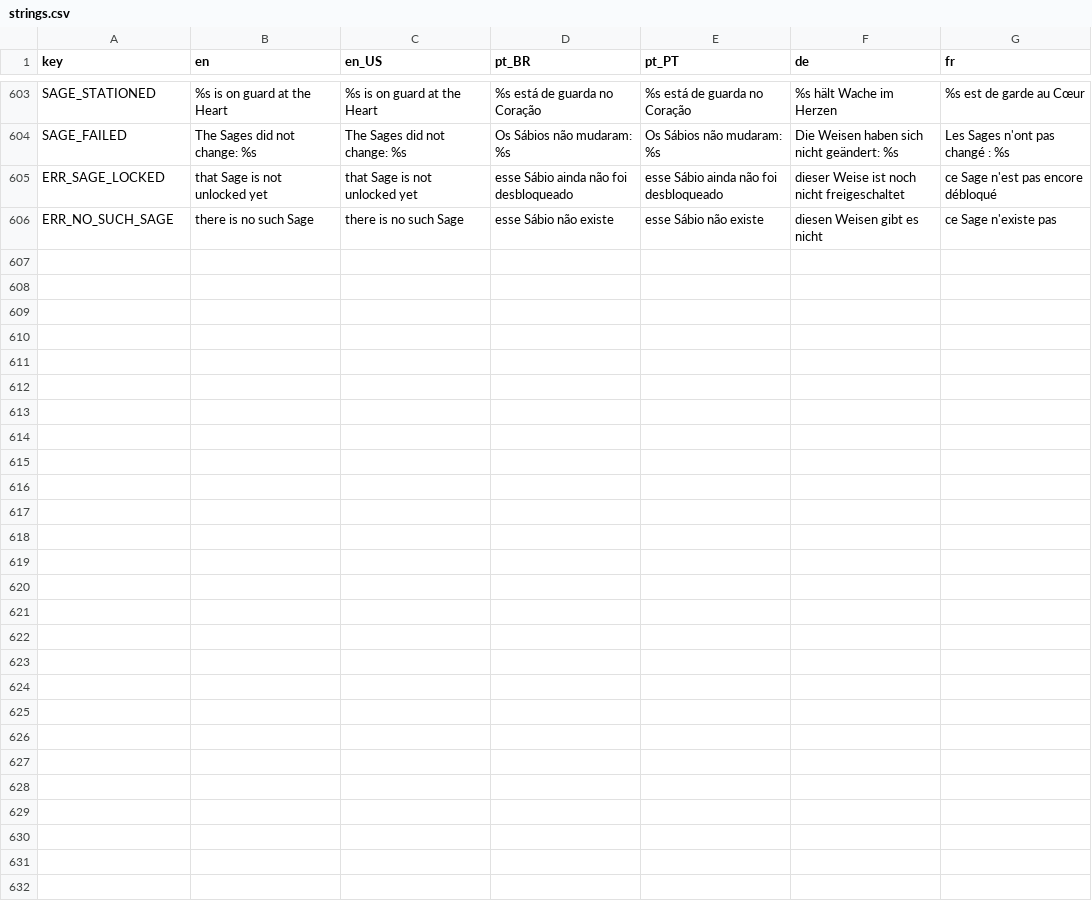
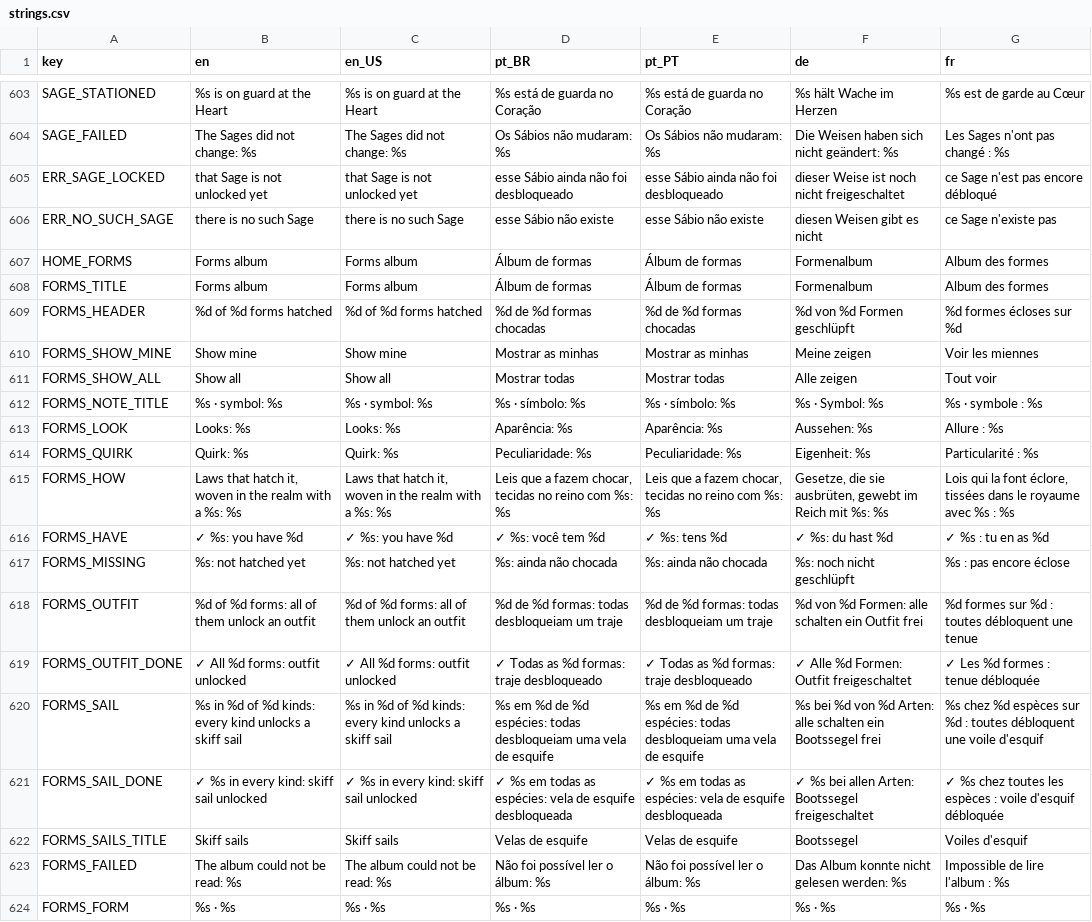
Before and after one commit to Fbba7/Ruleborn, a CSV file: client/i18n/strings.csv, drawn as a sheet; only a part is shown, gaps mark what is left out.

```diff
--- a/client/i18n/strings.csv
+++ b/client/i18n/strings.csv
@@ -624 +624,19 @@ ERR_SAGE_LOCKED,that Sage is not unlocked yet,that Sage is not unlocked yet,esse
 ERR_NO_SUCH_SAGE,there is no such Sage,there is no such Sage,esse Sábio não existe,esse Sábio não existe,diesen Weisen gibt es nicht,ce Sage n'existe pas
+HOME_FORMS,Forms album,Forms album,Álbum de formas,Álbum de formas,Formenalbum,Album des formes
+FORMS_TITLE,Forms album,Forms album,Álbum de formas,Álbum de formas,Formenalbum,Album des formes
+FORMS_HEADER,%d of %d forms hatched,%d of %d forms hatched,%d de %d formas chocadas,%d de %d formas chocadas,%d von %d Formen geschlüpft,%d formes écloses sur %d
+FORMS_SHOW_MINE,Show mine,Show mine,Mostrar as minhas,Mostrar as minhas,Meine zeigen,Voir les miennes
+FORMS_SHOW_ALL,Show all,Show all,Mostrar todas,Mostrar todas,Alle zeigen,Tout voir
+FORMS_NOTE_TITLE,%s · symbol: %s,%s · symbol: %s,%s · símbolo: %s,%s · símbolo: %s,%s · Symbol: %s,%s · symbole : %s
+FORMS_LOOK,Looks: %s,Looks: %s,Aparência: %s,Aparência: %s,Aussehen: %s,Allure : %s
+FORMS_QUIRK,Quirk: %s,Quirk: %s,Peculiaridade: %s,Peculiaridade: %s,Eigenheit: %s,Particularité : %s
+FORMS_HOW,"Laws that hatch it, woven in the realm with a %s: %s","Laws that hatch it, woven in the realm with a %s: %s","Leis que a fazem chocar, tecidas no reino com %s: %s","Leis que a fazem chocar, tecidas no reino com %s: %s","Gesetze, die sie ausbrüten, gewebt im Reich mit %s: %s","Lois qui la font éclore, tissées dans le royaume avec %s : %s"
+FORMS_HAVE,✓ %s: you have %d,✓ %s: you have %d,✓ %s: você tem %d,✓ %s: tens %d,✓ %s: du hast %d,✓ %s : tu en as %d
+FORMS_MISSING,%s: not hatched yet,%s: not hatched yet,%s: ainda não chocada,%s: ainda não chocada,%s: noch nicht geschlüpft,%s : pas encore éclose
+FORMS_OUTFIT,%d of %d forms: all of them unlock an outfit,%d of %d forms: all of them unlock an outfit,%d de %d formas: todas desbloqueiam um traje,%d de %d formas: todas desbloqueiam um traje,%d von %d Formen: alle schalten ein Outfit frei,%d formes sur %d : toutes débloquent une tenue
+FORMS_OUTFIT_DONE,✓ All %d forms: outfit unlocked,✓ All %d forms: outfit unlocked,✓ Todas as %d formas: traje desbloqueado,✓ Todas as %d formas: traje desbloqueado,✓ Alle %d Formen: Outfit freigeschaltet,✓ Les %d formes : tenue débloquée
+FORMS_SAIL,%s in %d of %d kinds: every kind unlocks a skiff sail,%s in %d of %d kinds: every kind unlocks a skiff sail,%s em %d de %d espécies: todas desbloqueiam uma vela de esquife,%s em %d de %d espécies: todas desbloqueiam uma vela de esquife,%s bei %d von %d Arten: alle schalten ein Bootssegel frei,%s chez %d espèces sur %d : toutes débloquent une voile d'esquif
+FORMS_SAIL_DONE,✓ %s in every kind: skiff sail unlocked,✓ %s in every kind: skiff sail unlocked,✓ %s em todas as espécies: vela de esquife desbloqueada,✓ %s em todas as espécies: vela de esquife desbloqueada,✓ %s bei allen Arten: Bootssegel freigeschaltet,✓ %s chez toutes les espèces : voile d'esquif débloquée
+FORMS_SAILS_TITLE,Skiff sails,Skiff sails,Velas de esquife,Velas de esquife,Bootssegel,Voiles d'esquif
+FORMS_FAILED,The album could not be read: %s,The album could not be read: %s,Não foi possível ler o álbum: %s,Não foi possível ler o álbum: %s,Das Album konnte nicht gelesen werden: %s,Impossible de lire l'album : %s
+FORMS_FORM,%s · %s,%s · %s,%s · %s,%s · %s,%s · %s,%s · %s
```
Also changed, not shown: client/i18n/content.csv, 28 other files.
